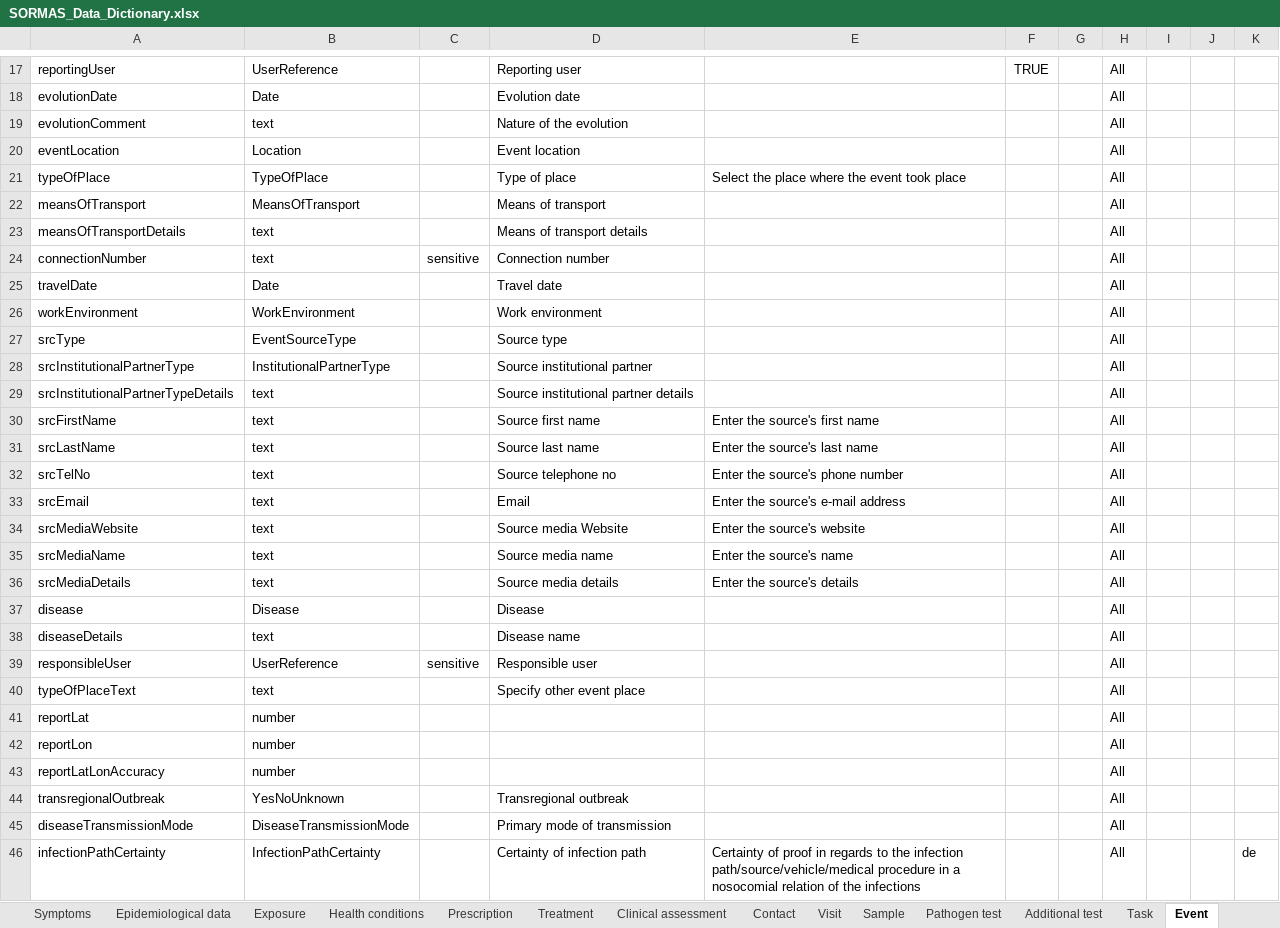
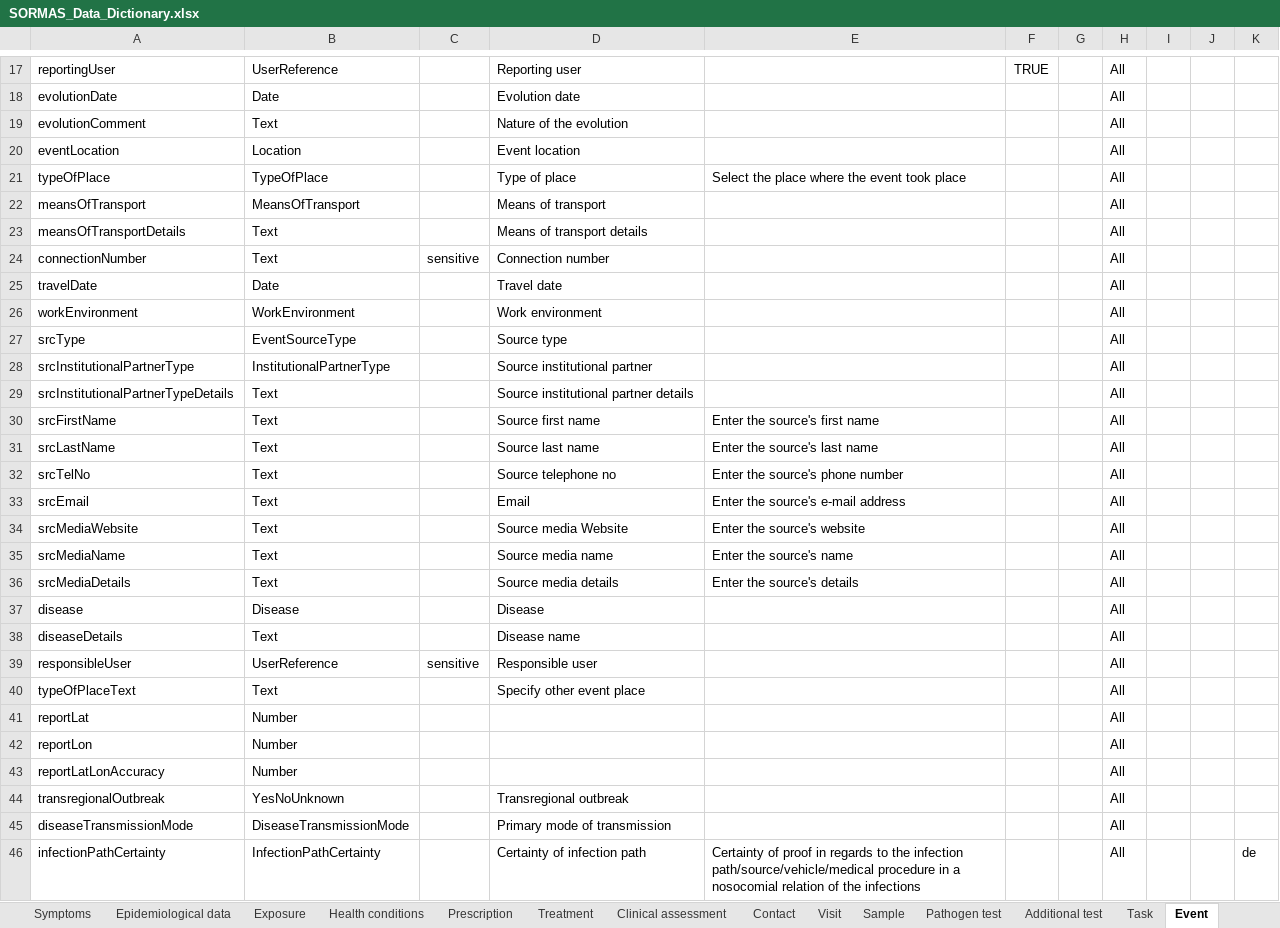
Before and after one commit to omoluabidotcom/APMIS-Project, an Excel workbook: sormas-api/src/main/resources/doc/SORMAS_Data_Dictionary.xlsx, sheet Event, drawn as a sheet; only a part is shown, gaps mark what is left out; values as stored, in another font and other column widths than the file's, no borders; table styles not drawn; the diff covers the shown part only; the diff names each change by its address in the sheet, - before the commit and + after, or states it on an @@ line.

```diff
--- a/sormas-api/src/main/resources/doc/SORMAS_Data_Dictionary.xlsx (sheet Event)
+++ b/sormas-api/src/main/resources/doc/SORMAS_Data_Dictionary.xlsx (sheet Event)
-B19: text
+B19: Text
-B23:B24: text
+B23:B24: Text
-B29:B36: text
+B29:B36: Text
-B38: text
+B38: Text
-B40: text
+B40: Text
-B41:B43: number
+B41:B43: Number
```
Also changed, not shown: 7 edited cells elsewhere in this sheet, sheet Case, sheet Person, sheet Contact, sheet Additional test, sheet Symptoms, sheet Location, 23 more sheets, sormas-api/src/main/resources/doc/SORMAS_User_Rights.xlsx, 8 other files.
